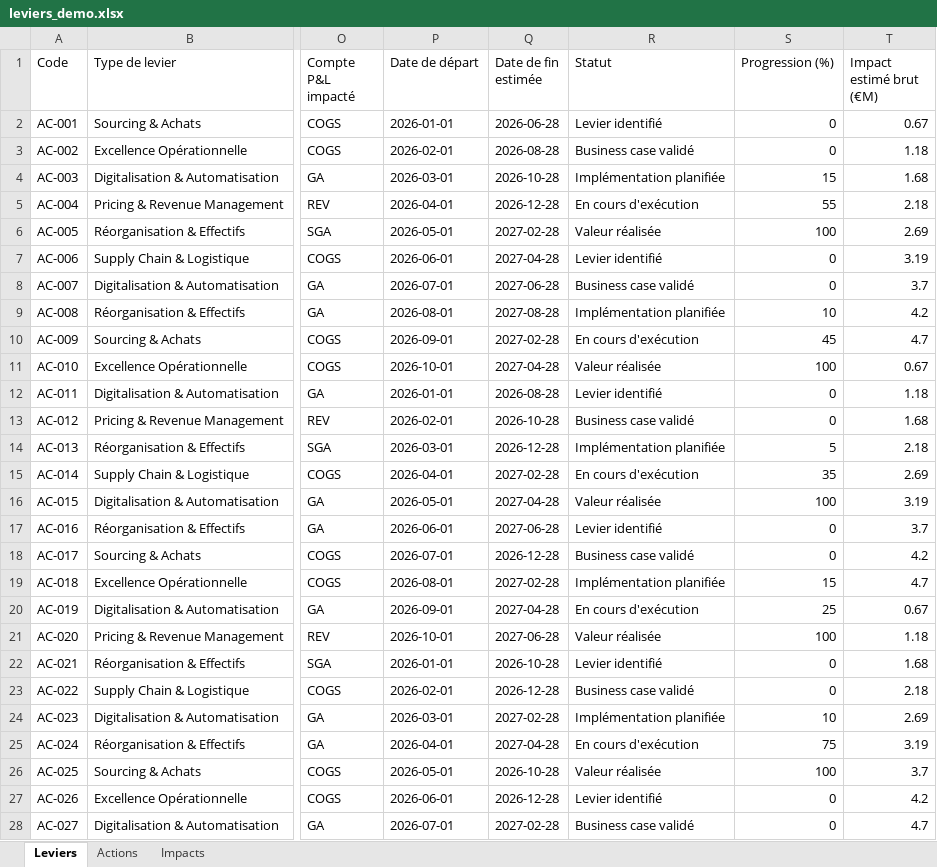
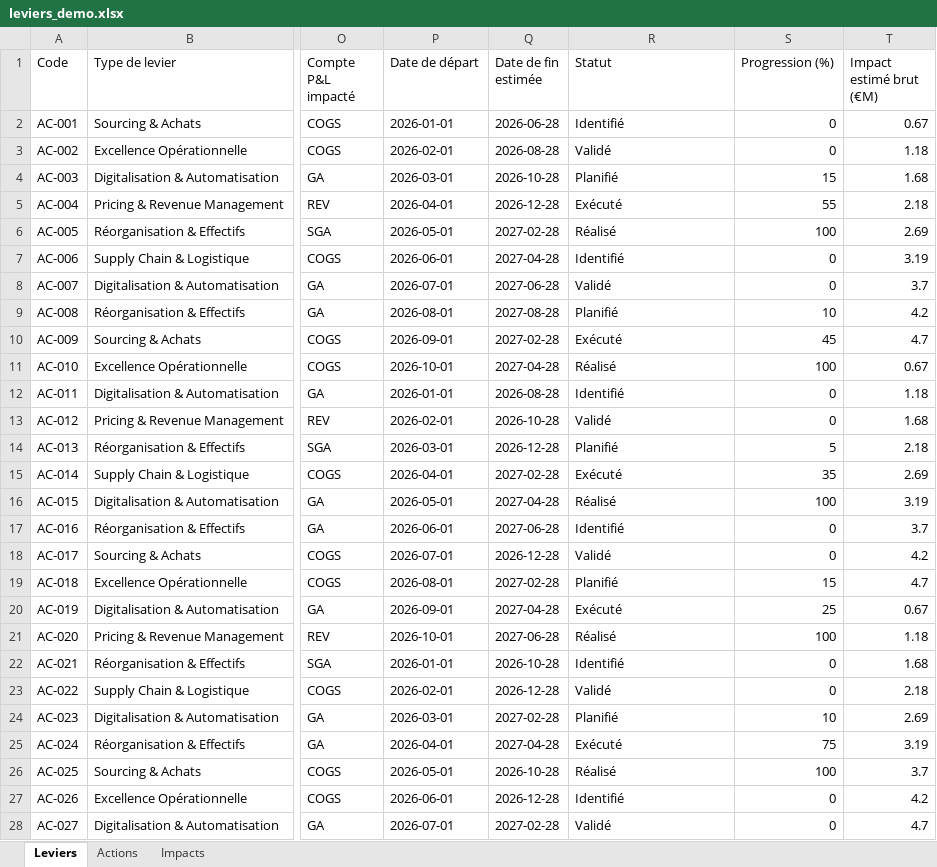
Before and after one commit to GuillaumeSej/transform-hub, an Excel workbook: demo/leviers_demo.xlsx, sheet Leviers, drawn as a sheet; only a part is shown, gaps mark what is left out; values as stored, in another font and other column widths than the file's, no borders; the diff covers the shown part only; the diff names each change by its address in the sheet, - before the commit and + after, or states it on an @@ line.

```diff
--- a/demo/leviers_demo.xlsx (sheet Leviers)
+++ b/demo/leviers_demo.xlsx (sheet Leviers)
-R2 (Statut): Levier identifié
+R2 (Statut): Identifié
-R3 (Statut): Business case validé
+R3 (Statut): Validé
-R4 (Statut): Implémentation planifiée
+R4 (Statut): Planifié
-R5 (Statut): En cours d'exécution
+R5 (Statut): Exécuté
-R6 (Statut): Valeur réalisée
+R6 (Statut): Réalisé
-R7 (Statut): Levier identifié
+R7 (Statut): Identifié
-R8 (Statut): Business case validé
+R8 (Statut): Validé
-R9 (Statut): Implémentation planifiée
+R9 (Statut): Planifié
-R10 (Statut): En cours d'exécution
+R10 (Statut): Exécuté
-R11 (Statut): Valeur réalisée
+R11 (Statut): Réalisé
-R12 (Statut): Levier identifié
+R12 (Statut): Identifié
-R13 (Statut): Business case validé
+R13 (Statut): Validé
-R14 (Statut): Implémentation planifiée
+R14 (Statut): Planifié
-R15 (Statut): En cours d'exécution
+R15 (Statut): Exécuté
-R16 (Statut): Valeur réalisée
+R16 (Statut): Réalisé
-R17 (Statut): Levier identifié
+R17 (Statut): Identifié
-R18 (Statut): Business case validé
+R18 (Statut): Validé
-R19 (Statut): Implémentation planifiée
+R19 (Statut): Planifié
-R20 (Statut): En cours d'exécution
+R20 (Statut): Exécuté
-R21 (Statut): Valeur réalisée
+R21 (Statut): Réalisé
-R22 (Statut): Levier identifié
+R22 (Statut): Identifié
-R23 (Statut): Business case validé
+R23 (Statut): Validé
-R24 (Statut): Implémentation planifiée
+R24 (Statut): Planifié
-R25 (Statut): En cours d'exécution
+R25 (Statut): Exécuté
-R26 (Statut): Valeur réalisée
+R26 (Statut): Réalisé
-R27 (Statut): Levier identifié
+R27 (Statut): Identifié
-R28 (Statut): Business case validé
+R28 (Statut): Validé
```
Also changed, not shown: 3 edited cells elsewhere in this sheet, 6 other files.
